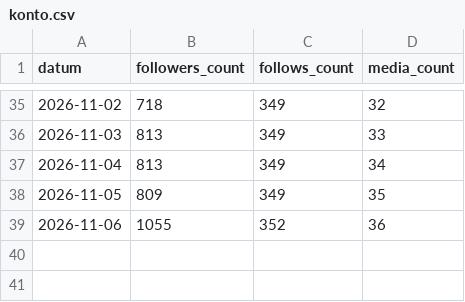
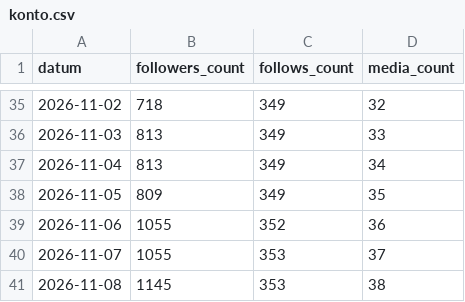
Before and after one commit to MBS-maehrsteuern/Instagram-maehrsteuern, a CSV file: automatik/statistik/konto.csv, drawn as a sheet; only a part is shown, gaps mark what is left out.

```diff
--- a/automatik/statistik/konto.csv
+++ b/automatik/statistik/konto.csv
@@ -39 +39,3 @@ datum,followers_count,follows_count,media_count
 2026-11-06,1055,352,36
+2026-11-07,1055,353,37
+2026-11-08,1145,353,38
```
Also changed, not shown: 10 other files.
